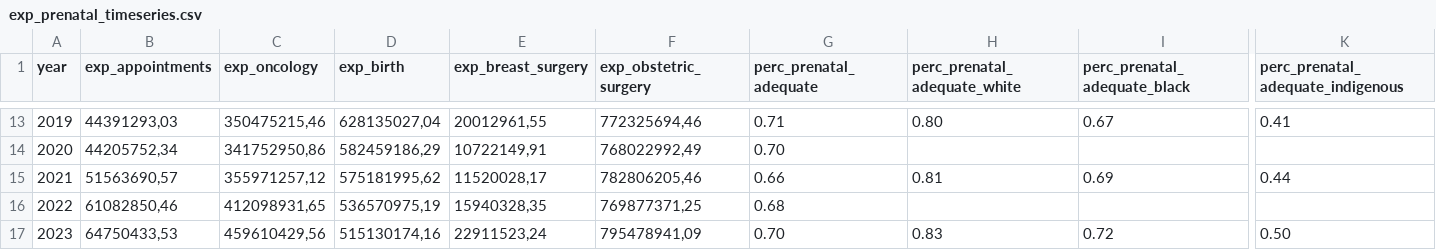
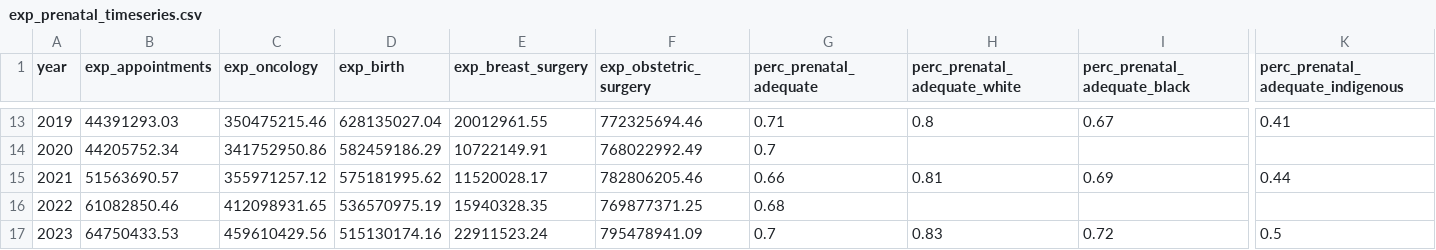
Before and after one commit to yantoniassi1/yantoniassi1.github.io, a CSV file: ProjectData/exp_prenatal_timeseries.csv, drawn as a sheet; only a part is shown, gaps mark what is left out; the diff covers the shown part only; the diff names each change by its address in the sheet, - before the commit and + after, or states it on an @@ line.

```diff
--- a/ProjectData/exp_prenatal_timeseries.csv
+++ b/ProjectData/exp_prenatal_timeseries.csv
-B13 (exp_appointments): 44391293,03
+B13 (exp_appointments): 44391293.03
-C13 (exp_oncology): 350475215,46
+C13 (exp_oncology): 350475215.46
-D13 (exp_birth): 628135027,04
+D13 (exp_birth): 628135027.04
-E13 (exp_breast_surgery): 20012961,55
+E13 (exp_breast_surgery): 20012961.55
-F13 (exp_obstetric_surgery): 772325694,46
+F13 (exp_obstetric_surgery): 772325694.46
-H13 (perc_prenatal_adequate_white): 0.80
+H13 (perc_prenatal_adequate_white): 0.8
-B14 (exp_appointments): 44205752,34
+B14 (exp_appointments): 44205752.34
-C14 (exp_oncology): 341752950,86
+C14 (exp_oncology): 341752950.86
-D14 (exp_birth): 582459186,29
+D14 (exp_birth): 582459186.29
-E14 (exp_breast_surgery): 10722149,91
+E14 (exp_breast_surgery): 10722149.91
-F14 (exp_obstetric_surgery): 768022992,49
+F14 (exp_obstetric_surgery): 768022992.49
-G14 (perc_prenatal_adequate): 0.70
+G14 (perc_prenatal_adequate): 0.7
-B15 (exp_appointments): 51563690,57
+B15 (exp_appointments): 51563690.57
-C15 (exp_oncology): 355971257,12
+C15 (exp_oncology): 355971257.12
-D15 (exp_birth): 575181995,62
+D15 (exp_birth): 575181995.62
-E15 (exp_breast_surgery): 11520028,17
+E15 (exp_breast_surgery): 11520028.17
-F15 (exp_obstetric_surgery): 782806205,46
+F15 (exp_obstetric_surgery): 782806205.46
-B16 (exp_appointments): 61082850,46
+B16 (exp_appointments): 61082850.46
-C16 (exp_oncology): 412098931,65
+C16 (exp_oncology): 412098931.65
-D16 (exp_birth): 536570975,19
+D16 (exp_birth): 536570975.19
-E16 (exp_breast_surgery): 15940328,35
+E16 (exp_breast_surgery): 15940328.35
-F16 (exp_obstetric_surgery): 769877371,25
+F16 (exp_obstetric_surgery): 769877371.25
-B17 (exp_appointments): 64750433,53
+B17 (exp_appointments): 64750433.53
-C17 (exp_oncology): 459610429,56
+C17 (exp_oncology): 459610429.56
-D17 (exp_birth): 515130174,16
+D17 (exp_birth): 515130174.16
-E17 (exp_breast_surgery): 22911523,24
+E17 (exp_breast_surgery): 22911523.24
-F17 (exp_obstetric_surgery): 795478941,09
+F17 (exp_obstetric_surgery): 795478941.09
-G17 (perc_prenatal_adequate): 0.70
+G17 (perc_prenatal_adequate): 0.7
-K17: 0.50
+K17: 0.5
```
Also changed, not shown: 58 edited cells elsewhere in this file, 1 other file.
